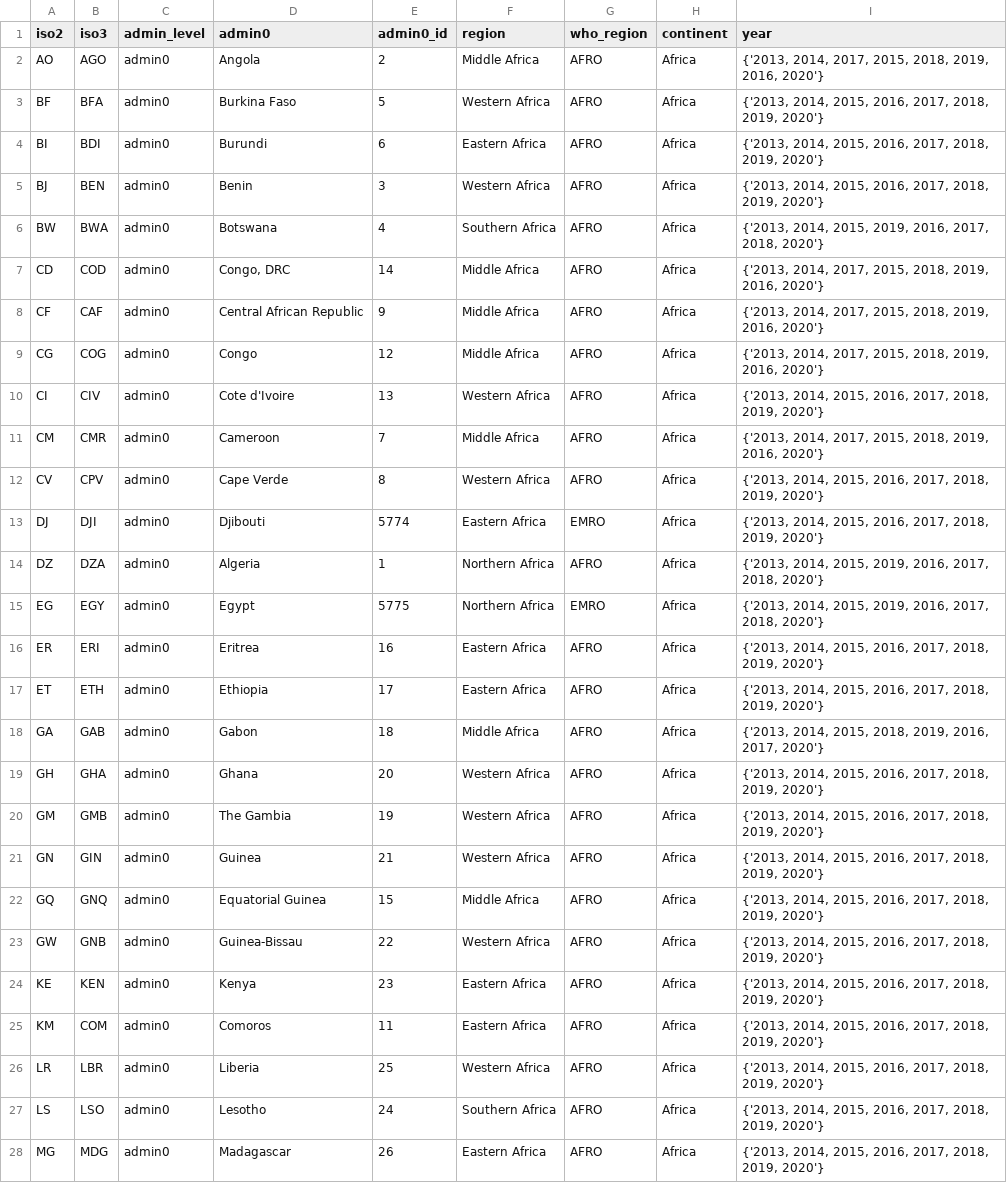
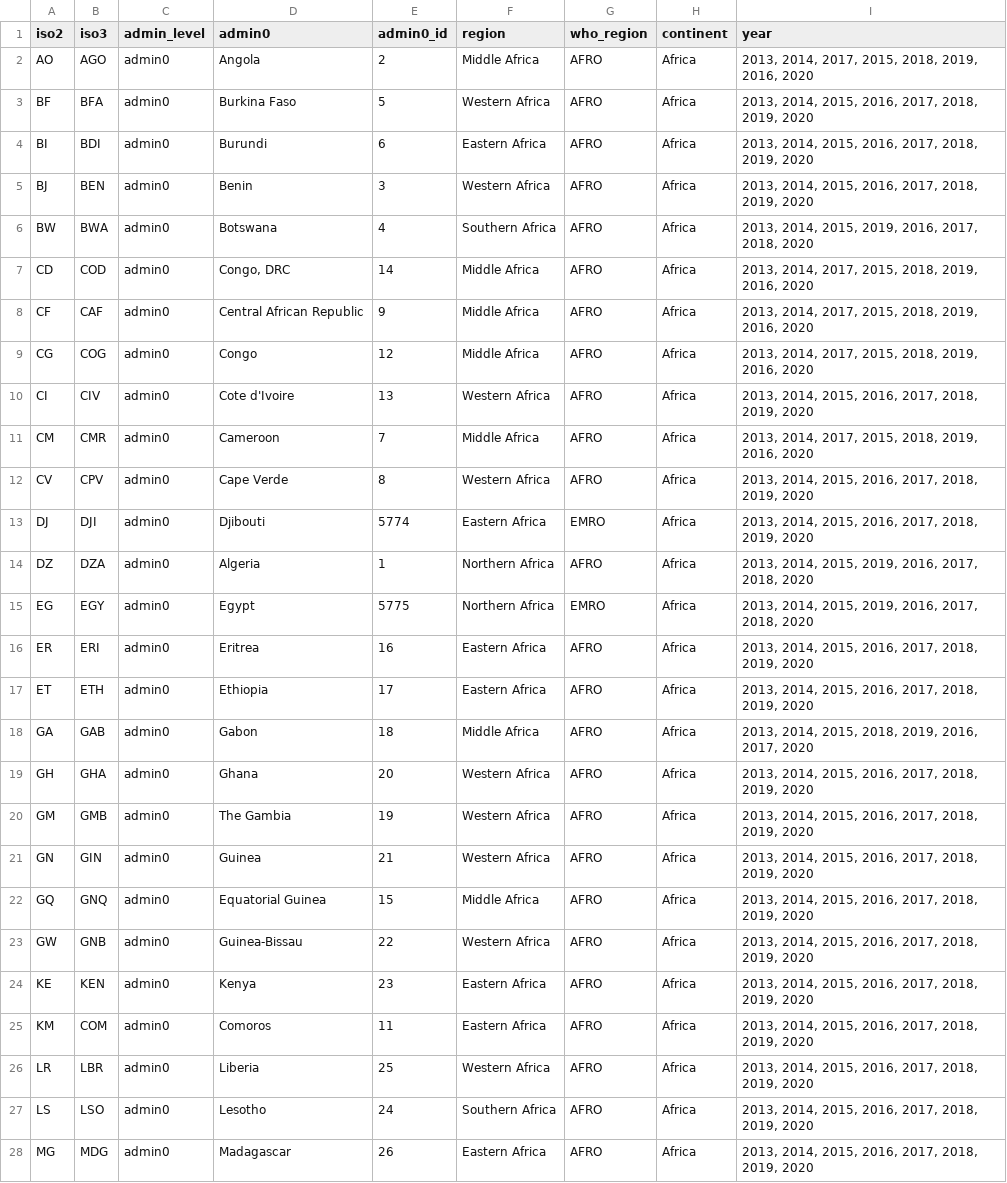
Before and after one commit to helminthiases/infections, a CSV file: warehouse/gazetteer/countries.csv, drawn as a sheet; only a part is shown; the diff covers the shown part only.

Commit message:
Update warehouse/gazetteer/countries.csv

```diff
--- a/warehouse/gazetteer/countries.csv
+++ b/warehouse/gazetteer/countries.csv
@@ -1,28 +1,28 @@
 iso2,iso3,admin_level,admin0,admin0_id,region,who_region,continent,year
-AO,AGO,admin0,Angola,2,Middle Africa,AFRO,Africa,"{'2013, 2014, 2017, 2015, 2018, 2019, 2016, 2020'}"
-BF,BFA,admin0,Burkina Faso,5,Western Africa,AFRO,Africa,"{'2013, 2014, 2015, 2016, 2017, 2018, 2019, 2020'}"
-BI,BDI,admin0,Burundi,6,Eastern Africa,AFRO,Africa,"{'2013, 2014, 2015, 2016, 2017, 2018, 2019, 2020'}"
-BJ,BEN,admin0,Benin,3,Western Africa,AFRO,Africa,"{'2013, 2014, 2015, 2016, 2017, 2018, 2019, 2020'}"
-BW,BWA,admin0,Botswana,4,Southern Africa,AFRO,Africa,"{'2013, 2014, 2015, 2019, 2016, 2017, 2018, 2020'}"
-CD,COD,admin0,"Congo, DRC",14,Middle Africa,AFRO,Africa,"{'2013, 2014, 2017, 2015, 2018, 2019, 2016, 2020'}"
-CF,CAF,admin0,Central African Republic,9,Middle Africa,AFRO,Africa,"{'2013, 2014, 2017, 2015, 2018, 2019, 2016, 2020'}"
-CG,COG,admin0,Congo,12,Middle Africa,AFRO,Africa,"{'2013, 2014, 2017, 2015, 2018, 2019, 2016, 2020'}"
-CI,CIV,admin0,Cote d'Ivoire,13,Western Africa,AFRO,Africa,"{'2013, 2014, 2015, 2016, 2017, 2018, 2019, 2020'}"
-CM,CMR,admin0,Cameroon,7,Middle Africa,AFRO,Africa,"{'2013, 2014, 2017, 2015, 2018, 2019, 2016, 2020'}"
-CV,CPV,admin0,Cape Verde,8,Western Africa,AFRO,Africa,"{'2013, 2014, 2015, 2016, 2017, 2018, 2019, 2020'}"
-DJ,DJI,admin0,Djibouti,5774,Eastern Africa,EMRO,Africa,"{'2013, 2014, 2015, 2016, 2017, 2018, 2019, 2020'}"
-DZ,DZA,admin0,Algeria,1,Northern Africa,AFRO,Africa,"{'2013, 2014, 2015, 2019, 2016, 2017, 2018, 2020'}"
-EG,EGY,admin0,Egypt,5775,Northern Africa,EMRO,Africa,"{'2013, 2014, 2015, 2019, 2016, 2017, 2018, 2020'}"
-ER,ERI,admin0,Eritrea,16,Eastern Africa,AFRO,Africa,"{'2013, 2014, 2015, 2016, 2017, 2018, 2019, 2020'}"
-ET,ETH,admin0,Ethiopia,17,Eastern Africa,AFRO,Africa,"{'2013, 2014, 2015, 2016, 2017, 2018, 2019, 2020'}"
-GA,GAB,admin0,Gabon,18,Middle Africa,AFRO,Africa,"{'2013, 2014, 2015, 2018, 2019, 2016, 2017, 2020'}"
-GH,GHA,admin0,Ghana,20,Western Africa,AFRO,Africa,"{'2013, 2014, 2015, 2016, 2017, 2018, 2019, 2020'}"
-GM,GMB,admin0,The Gambia,19,Western Africa,AFRO,Africa,"{'2013, 2014, 2015, 2016, 2017, 2018, 2019, 2020'}"
-GN,GIN,admin0,Guinea,21,Western Africa,AFRO,Africa,"{'2013, 2014, 2015, 2016, 2017, 2018, 2019, 2020'}"
-GQ,GNQ,admin0,Equatorial Guinea,15,Middle Africa,AFRO,Africa,"{'2013, 2014, 2015, 2016, 2017, 2018, 2019, 2020'}"
-GW,GNB,admin0,Guinea-Bissau,22,Western Africa,AFRO,Africa,"{'2013, 2014, 2015, 2016, 2017, 2018, 2019, 2020'}"
-KE,KEN,admin0,Kenya,23,Eastern Africa,AFRO,Africa,"{'2013, 2014, 2015, 2016, 2017, 2018, 2019, 2020'}"
-KM,COM,admin0,Comoros,11,Eastern Africa,AFRO,Africa,"{'2013, 2014, 2015, 2016, 2017, 2018, 2019, 2020'}"
-LR,LBR,admin0,Liberia,25,Western Africa,AFRO,Africa,"{'2013, 2014, 2015, 2016, 2017, 2018, 2019, 2020'}"
-LS,LSO,admin0,Lesotho,24,Southern Africa,AFRO,Africa,"{'2013, 2014, 2015, 2016, 2017, 2018, 2019, 2020'}"
-MG,MDG,admin0,Madagascar,26,Eastern Africa,AFRO,Africa,"{'2013, 2014, 2015, 2016, 2017, 2018, 2019, 2020'}"
+AO,AGO,admin0,Angola,2,Middle Africa,AFRO,Africa,"2013, 2014, 2017, 2015, 2018, 2019, 2016, 2020"
+BF,BFA,admin0,Burkina Faso,5,Western Africa,AFRO,Africa,"2013, 2014, 2015, 2016, 2017, 2018, 2019, 2020"
+BI,BDI,admin0,Burundi,6,Eastern Africa,AFRO,Africa,"2013, 2014, 2015, 2016, 2017, 2018, 2019, 2020"
+BJ,BEN,admin0,Benin,3,Western Africa,AFRO,Africa,"2013, 2014, 2015, 2016, 2017, 2018, 2019, 2020"
+BW,BWA,admin0,Botswana,4,Southern Africa,AFRO,Africa,"2013, 2014, 2015, 2019, 2016, 2017, 2018, 2020"
+CD,COD,admin0,"Congo, DRC",14,Middle Africa,AFRO,Africa,"2013, 2014, 2017, 2015, 2018, 2019, 2016, 2020"
+CF,CAF,admin0,Central African Republic,9,Middle Africa,AFRO,Africa,"2013, 2014, 2017, 2015, 2018, 2019, 2016, 2020"
+CG,COG,admin0,Congo,12,Middle Africa,AFRO,Africa,"2013, 2014, 2017, 2015, 2018, 2019, 2016, 2020"
+CI,CIV,admin0,Cote d'Ivoire,13,Western Africa,AFRO,Africa,"2013, 2014, 2015, 2016, 2017, 2018, 2019, 2020"
+CM,CMR,admin0,Cameroon,7,Middle Africa,AFRO,Africa,"2013, 2014, 2017, 2015, 2018, 2019, 2016, 2020"
+CV,CPV,admin0,Cape Verde,8,Western Africa,AFRO,Africa,"2013, 2014, 2015, 2016, 2017, 2018, 2019, 2020"
+DJ,DJI,admin0,Djibouti,5774,Eastern Africa,EMRO,Africa,"2013, 2014, 2015, 2016, 2017, 2018, 2019, 2020"
+DZ,DZA,admin0,Algeria,1,Northern Africa,AFRO,Africa,"2013, 2014, 2015, 2019, 2016, 2017, 2018, 2020"
+EG,EGY,admin0,Egypt,5775,Northern Africa,EMRO,Africa,"2013, 2014, 2015, 2019, 2016, 2017, 2018, 2020"
+ER,ERI,admin0,Eritrea,16,Eastern Africa,AFRO,Africa,"2013, 2014, 2015, 2016, 2017, 2018, 2019, 2020"
+ET,ETH,admin0,Ethiopia,17,Eastern Africa,AFRO,Africa,"2013, 2014, 2015, 2016, 2017, 2018, 2019, 2020"
+GA,GAB,admin0,Gabon,18,Middle Africa,AFRO,Africa,"2013, 2014, 2015, 2018, 2019, 2016, 2017, 2020"
+GH,GHA,admin0,Ghana,20,Western Africa,AFRO,Africa,"2013, 2014, 2015, 2016, 2017, 2018, 2019, 2020"
+GM,GMB,admin0,The Gambia,19,Western Africa,AFRO,Africa,"2013, 2014, 2015, 2016, 2017, 2018, 2019, 2020"
+GN,GIN,admin0,Guinea,21,Western Africa,AFRO,Africa,"2013, 2014, 2015, 2016, 2017, 2018, 2019, 2020"
+GQ,GNQ,admin0,Equatorial Guinea,15,Middle Africa,AFRO,Africa,"2013, 2014, 2015, 2016, 2017, 2018, 2019, 2020"
+GW,GNB,admin0,Guinea-Bissau,22,Western Africa,AFRO,Africa,"2013, 2014, 2015, 2016, 2017, 2018, 2019, 2020"
+KE,KEN,admin0,Kenya,23,Eastern Africa,AFRO,Africa,"2013, 2014, 2015, 2016, 2017, 2018, 2019, 2020"
+KM,COM,admin0,Comoros,11,Eastern Africa,AFRO,Africa,"2013, 2014, 2015, 2016, 2017, 2018, 2019, 2020"
+LR,LBR,admin0,Liberia,25,Western Africa,AFRO,Africa,"2013, 2014, 2015, 2016, 2017, 2018, 2019, 2020"
+LS,LSO,admin0,Lesotho,24,Southern Africa,AFRO,Africa,"2013, 2014, 2015, 2016, 2017, 2018, 2019, 2020"
+MG,MDG,admin0,Madagascar,26,Eastern Africa,AFRO,Africa,"2013, 2014, 2015, 2016, 2017, 2018, 2019, 2020"
```
Also changed, not shown: 26 edited cells elsewhere in this file.
